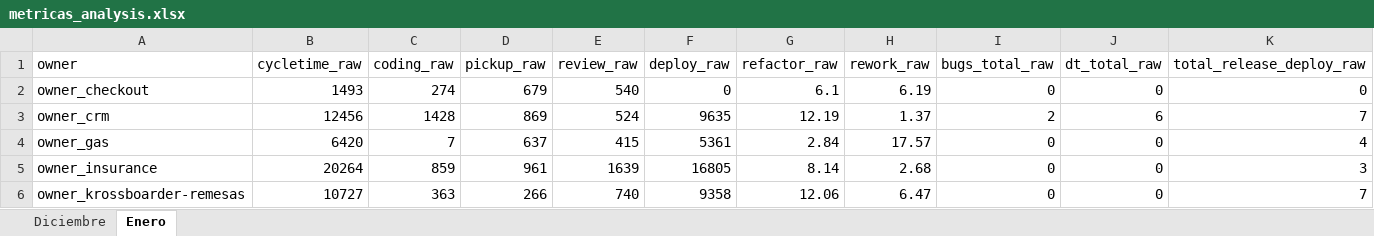
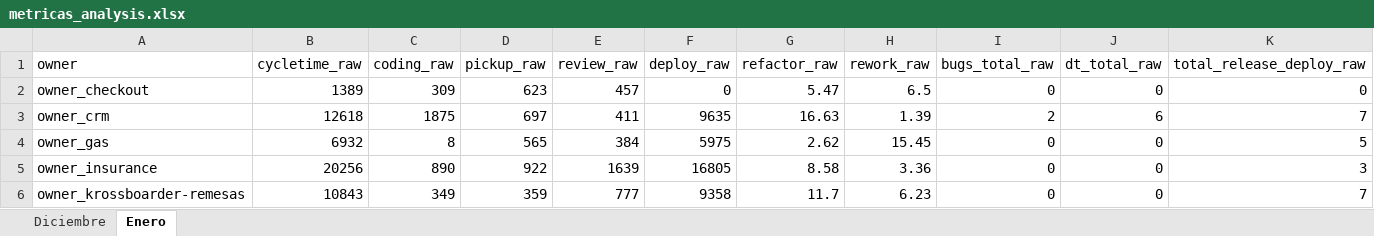
Before and after one commit to AFG-MOBILE/EM-projects, an Excel workbook: metrics/metricas_analysis.xlsx, sheet Enero, drawn as a sheet; only a part is shown; values as stored, in another font and other column widths than the file's, no borders; the diff covers the shown part only; the diff names each change by its address in the sheet, - before the commit and + after, or states it on an @@ line.

```diff
--- a/metrics/metricas_analysis.xlsx (sheet Enero)
+++ b/metrics/metricas_analysis.xlsx (sheet Enero)
-B2 (cycletime_raw): 1493
+B2 (cycletime_raw): 1389
-C2 (coding_raw): 274
+C2 (coding_raw): 309
-D2 (pickup_raw): 679
+D2 (pickup_raw): 623
-E2 (review_raw): 540
+E2 (review_raw): 457
-G2 (refactor_raw): 6.1
+G2 (refactor_raw): 5.47
-H2 (rework_raw): 6.19
+H2 (rework_raw): 6.5
-B3 (cycletime_raw): 12456
+B3 (cycletime_raw): 12618
-C3 (coding_raw): 1428
+C3 (coding_raw): 1875
-D3 (pickup_raw): 869
+D3 (pickup_raw): 697
-E3 (review_raw): 524
+E3 (review_raw): 411
-G3 (refactor_raw): 12.19
+G3 (refactor_raw): 16.63
-H3 (rework_raw): 1.37
+H3 (rework_raw): 1.39
-B4 (cycletime_raw): 6420
+B4 (cycletime_raw): 6932
-C4 (coding_raw): 7
+C4 (coding_raw): 8
-D4 (pickup_raw): 637
+D4 (pickup_raw): 565
-E4 (review_raw): 415
+E4 (review_raw): 384
-F4 (deploy_raw): 5361
+F4 (deploy_raw): 5975
-G4 (refactor_raw): 2.84
+G4 (refactor_raw): 2.62
-H4 (rework_raw): 17.57
+H4 (rework_raw): 15.45
-K4 (total_release_deploy_raw): 4
+K4 (total_release_deploy_raw): 5
-B5 (cycletime_raw): 20264
+B5 (cycletime_raw): 20256
-C5 (coding_raw): 859
+C5 (coding_raw): 890
-D5 (pickup_raw): 961
+D5 (pickup_raw): 922
-G5 (refactor_raw): 8.14
+G5 (refactor_raw): 8.58
-H5 (rework_raw): 2.68
+H5 (rework_raw): 3.36
-B6 (cycletime_raw): 10727
+B6 (cycletime_raw): 10843
-C6 (coding_raw): 363
+C6 (coding_raw): 349
-D6 (pickup_raw): 266
+D6 (pickup_raw): 359
-E6 (review_raw): 740
+E6 (review_raw): 777
-G6 (refactor_raw): 12.06
+G6 (refactor_raw): 11.7
-H6 (rework_raw): 6.47
+H6 (rework_raw): 6.23
```
Also changed, not shown: 55 edited cells elsewhere in this sheet, detailed_interactions_cards_done_list_devops.xlsx, metrics/metricas.xlsx, 10 other files.
